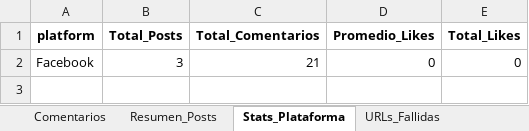
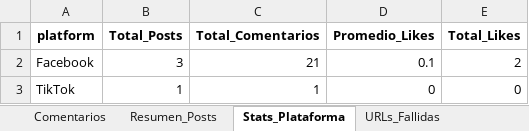
Before and after one commit to sociallisteningalpina-lang/Avena-Canela-def, an Excel workbook: Comentarios Campaña.xlsx, sheet Stats_Plataforma, drawn as a sheet; values as stored, in another font and other column widths than the file's, no borders; the diff names each change by its address in the sheet, - before the commit and + after, or states it on an @@ line.

```diff
--- a/Comentarios Campaña.xlsx (sheet Stats_Plataforma)
+++ b/Comentarios Campaña.xlsx (sheet Stats_Plataforma)
-D2 (Promedio_Likes): 0
+D2 (Promedio_Likes): 0.1
-E2 (Total_Likes): 0
+E2 (Total_Likes): 2
+row 3: TikTok | 1 | 1 | 0 | 0
```
Also changed, not shown: sheet Comentarios, sheet Resumen_Posts, sheet Stats_Extraccion, sheet URLs_Fallidas, 1 other file.
